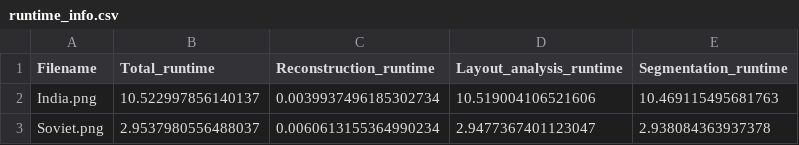
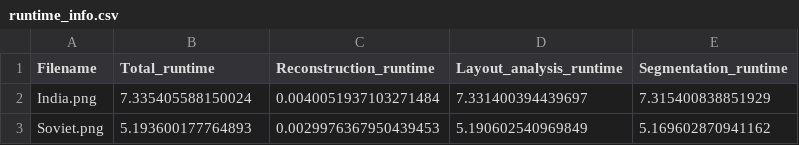
Before and after one commit to BengaliAI/bbocr-v2, a CSV file: runtime_info.csv, drawn as a sheet.

Commit message:
Runtime calculation

```diff
--- a/runtime_info.csv
+++ b/runtime_info.csv
@@ -1,3 +1,3 @@
 Filename,Total_runtime,Reconstruction_runtime,Layout_analysis_runtime,Segmentation_runtime
-India.png,10.522997856140137,0.0039937496185302734,10.519004106521606,10.469115495681763
-Soviet.png,2.9537980556488037,0.0060613155364990234,2.9477367401123047,2.938084363937378
+India.png,7.335405588150024,0.0040051937103271484,7.331400394439697,7.315400838851929
+Soviet.png,5.193600177764893,0.0029976367950439453,5.190602540969849,5.169602870941162
```
Also changed, not shown: 1 other file.
